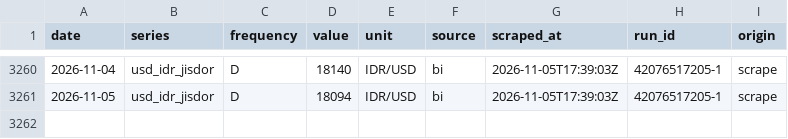
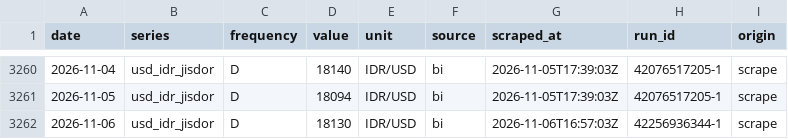
Before and after one commit to hafidznrg/gold-price-tracker, a CSV file: data/macro/usd_idr_jisdor.csv, drawn as a sheet; only a part is shown, gaps mark what is left out.

```diff
--- a/data/macro/usd_idr_jisdor.csv
+++ b/data/macro/usd_idr_jisdor.csv
@@ -3261 +3261,2 @@ date,series,frequency,value,unit,source,scraped_at,run_id,origin
 2026-11-05,usd_idr_jisdor,D,18094,IDR/USD,bi,2026-11-05T17:39:03Z,42076517205-1,scrape
+2026-11-06,usd_idr_jisdor,D,18130,IDR/USD,bi,2026-11-06T16:57:03Z,42256936344-1,scrape
```
Also changed, not shown: data/macro/xau_usd_oz.csv, 6 other files.
